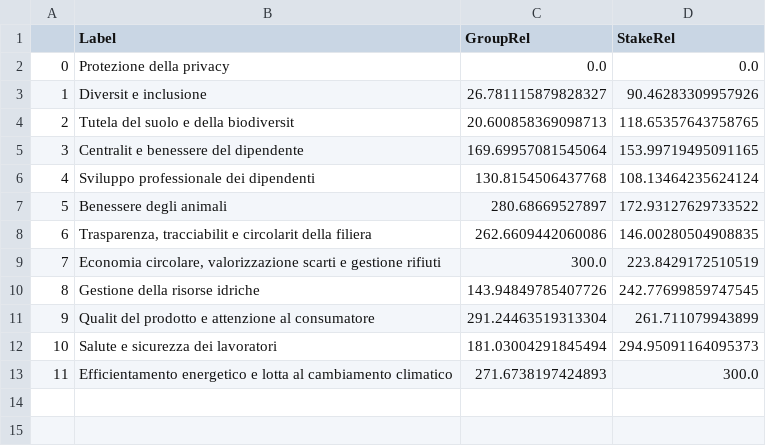
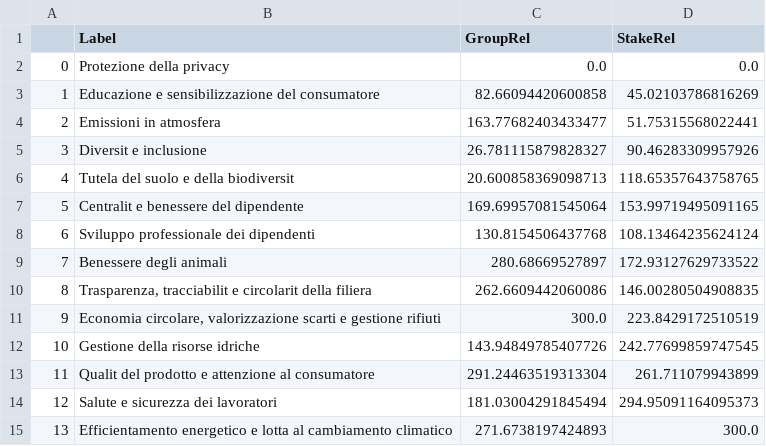
Before and after one commit to nebuchadneZZar01/sustineo_extractor, a CSV file: amadori2.csv, drawn as a sheet; addresses are those after the commit; the diff names each change by its address in the sheet, - before the commit and + after, or states it on an @@ line.

```diff
--- a/amadori2.csv
+++ b/amadori2.csv
+row 3: 1 | Educazione e sensibilizzazione del consumatore | 82.66094420600858 | 45.02103786816269
+row 4: 2 | Emissioni in atmosfera | 163.77682403433477 | 51.75315568022441
@@ column A renumbered from row 5 down @@
```
Also changed, not shown: amadori1.csv, 1 other file.
